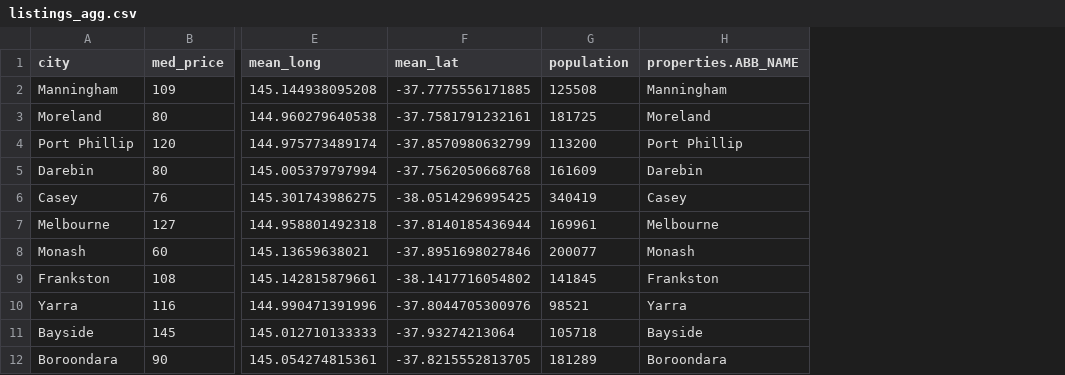
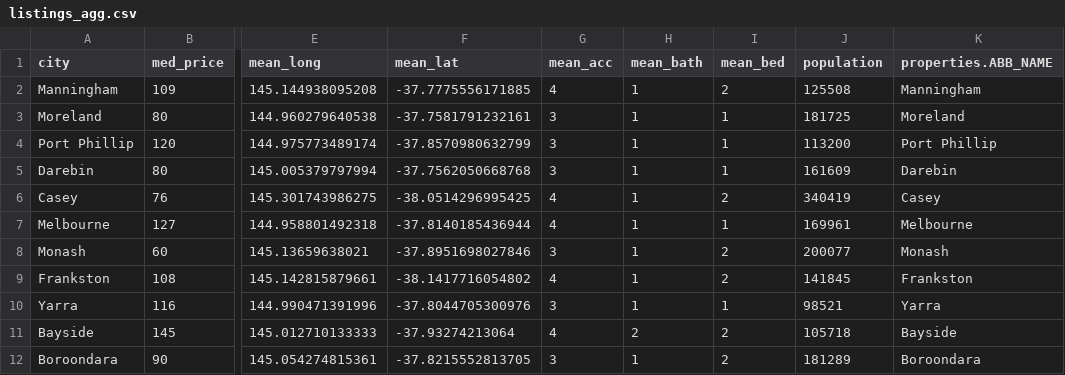
Before and after one commit to blademaw/fit3179-a2, a CSV file: data/listings_agg.csv, drawn as a sheet; only a part is shown, gaps mark what is left out; the diff names each change by its address in the sheet, - before the commit and + after, or states it on an @@ line.

```diff
--- a/data/listings_agg.csv
+++ b/data/listings_agg.csv
+column G (mean_acc), rows 2-12: 4 | 3 | 3 | 3 | 4 | 4 | 3 | 4 | 3 | 4 | 3
+column H (mean_bath), rows 2-12: 1 | 1 | 1 | 1 | 1 | 1 | 1 | 1 | 1 | 2 | 1
+column I (mean_bed), rows 2-12: 2 | 1 | 1 | 1 | 2 | 1 | 2 | 2 | 1 | 2 | 2
```
Also changed, not shown: 9 other files.
